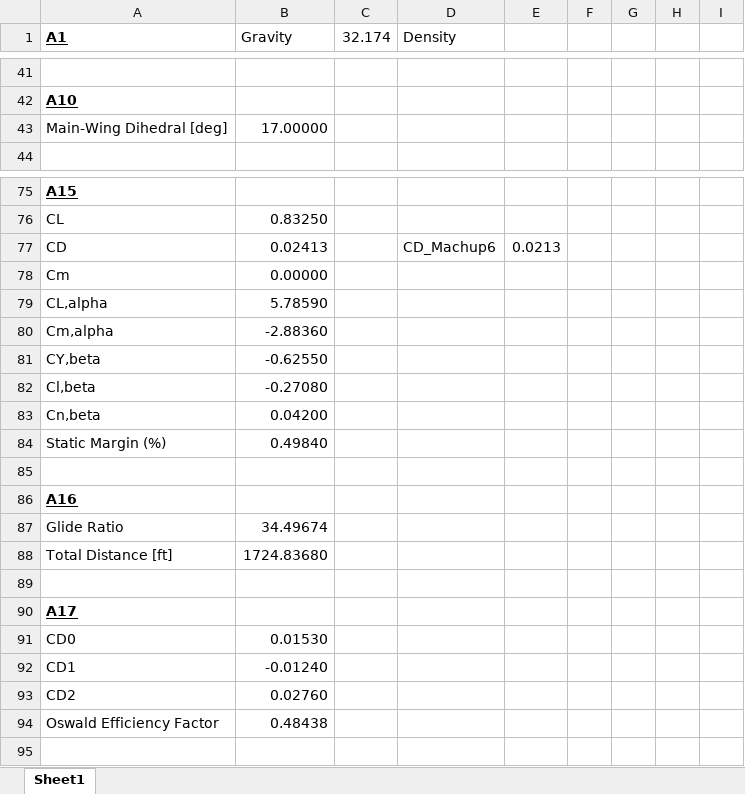
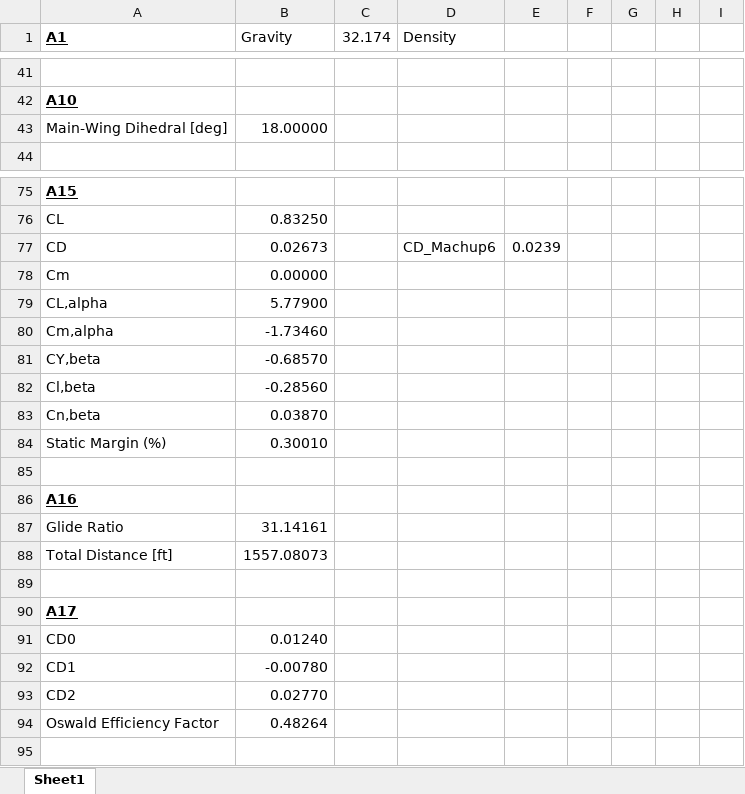
Before and after one commit to EricMLarsen/Spring_2024, an Excel workbook: Dynamics of Atmospheric Flight/Project_PartIV/Fly_off_2_glider/Version_2_Glider.xlsx, sheet Sheet1, drawn as a sheet; only a part is shown, gaps mark what is left out; values as stored, in another font and other column widths than the file's, no borders; the diff names each change by its address in the sheet, - before the commit and + after, or states it on an @@ line.

```diff
--- a/Dynamics of Atmospheric Flight/Project_PartIV/Fly_off_2_glider/Version_2_Glider.xlsx (sheet Sheet1)
+++ b/Dynamics of Atmospheric Flight/Project_PartIV/Fly_off_2_glider/Version_2_Glider.xlsx (sheet Sheet1)
-B43 (Gravity): 17.00000
+B43 (Gravity): 18.00000
-B77 (Gravity): 0.02413
+B77 (Gravity): 0.02673
-E77: 0.0213
+E77: 0.0239
-B79 (Gravity): 5.78590
+B79 (Gravity): 5.77900
-B80 (Gravity): -2.88360
+B80 (Gravity): -1.73460
-B81 (Gravity): -0.62550
+B81 (Gravity): -0.68570
-B82 (Gravity): -0.27080
+B82 (Gravity): -0.28560
-B83 (Gravity): 0.04200
+B83 (Gravity): 0.03870
-B84 (Gravity): 0.49840
+B84 (Gravity): 0.30010
-B87 (Gravity): 34.49674
+B87 (Gravity): 31.14161
-B88 (Gravity): 1724.83680
+B88 (Gravity): 1557.08073
-B91 (Gravity): 0.01530
+B91 (Gravity): 0.01240
-B92 (Gravity): -0.01240
+B92 (Gravity): -0.00780
-B93 (Gravity): 0.02760
+B93 (Gravity): 0.02770
-B94 (Gravity): 0.48438
+B94 (Gravity): 0.48264
```
Also changed, not shown: Dynamics of Atmospheric Flight/Project_PartIV/Fly_off_2_glider/6917_new_performance_sheet.xlsx, Dynamics of Atmospheric Flight/Project_PartIV/Fly_off_2_glider/A17_CD_Sheet.xlsx, 25 other files.
